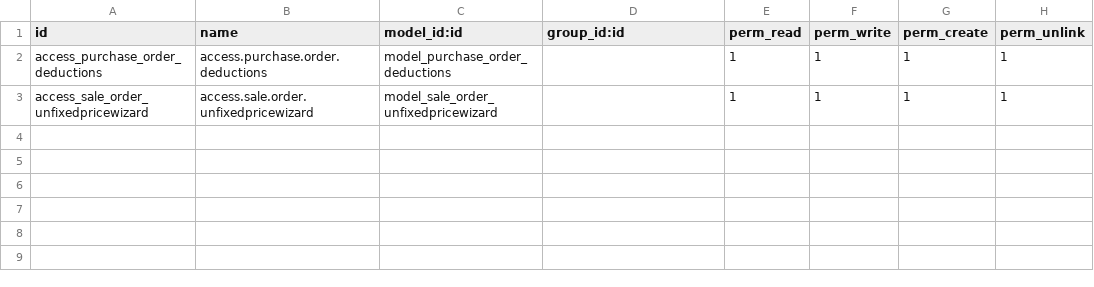
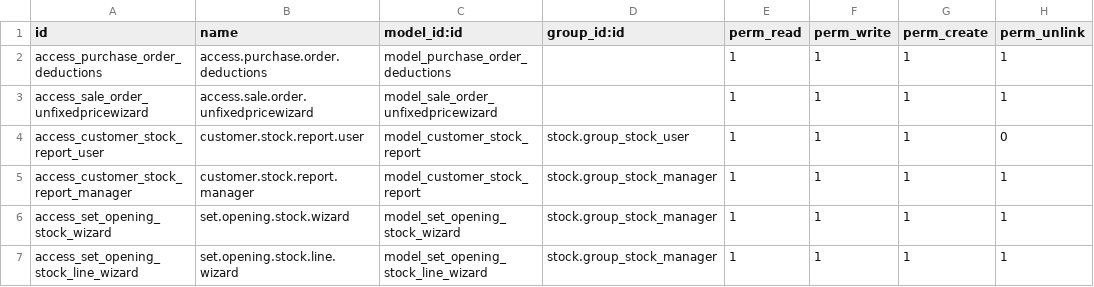
Before and after one commit to byasi/odoo-16.0, a CSV file: addons/sales_move/security/ir.model.access.csv, drawn as a sheet.

Commit message:
create sales report

```diff
--- a/addons/sales_move/security/ir.model.access.csv
+++ b/addons/sales_move/security/ir.model.access.csv
@@ -3 +3,5 @@ access_purchase_order_deductions,access.purchase.order.deductions,model_purchase
 access_sale_order_unfixedpricewizard,access.sale.order.unfixedpricewizard,model_sale_order_unfixedpricewizard,,1,1,1,1
+access_customer_stock_report_user,customer.stock.report.user,model_customer_stock_report,stock.group_stock_user,1,1,1,0
+access_customer_stock_report_manager,customer.stock.report.manager,model_customer_stock_report,stock.group_stock_manager,1,1,1,1
+access_set_opening_stock_wizard,set.opening.stock.wizard,model_set_opening_stock_wizard,stock.group_stock_manager,1,1,1,1
+access_set_opening_stock_line_wizard,set.opening.stock.line.wizard,model_set_opening_stock_line_wizard,stock.group_stock_manager,1,1,1,1
```
Also changed, not shown: 8 other files.
